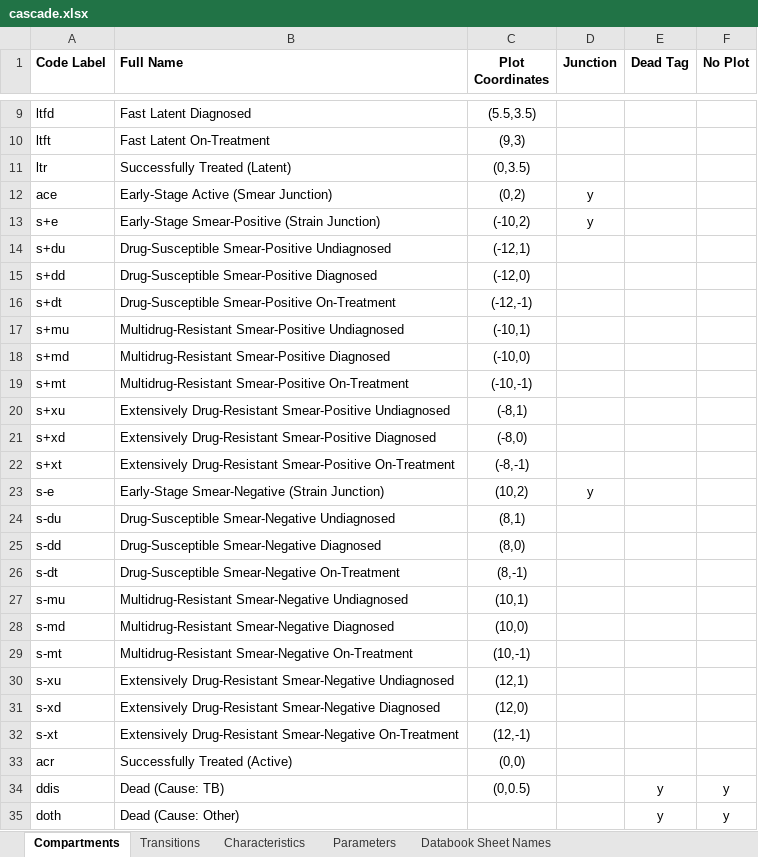
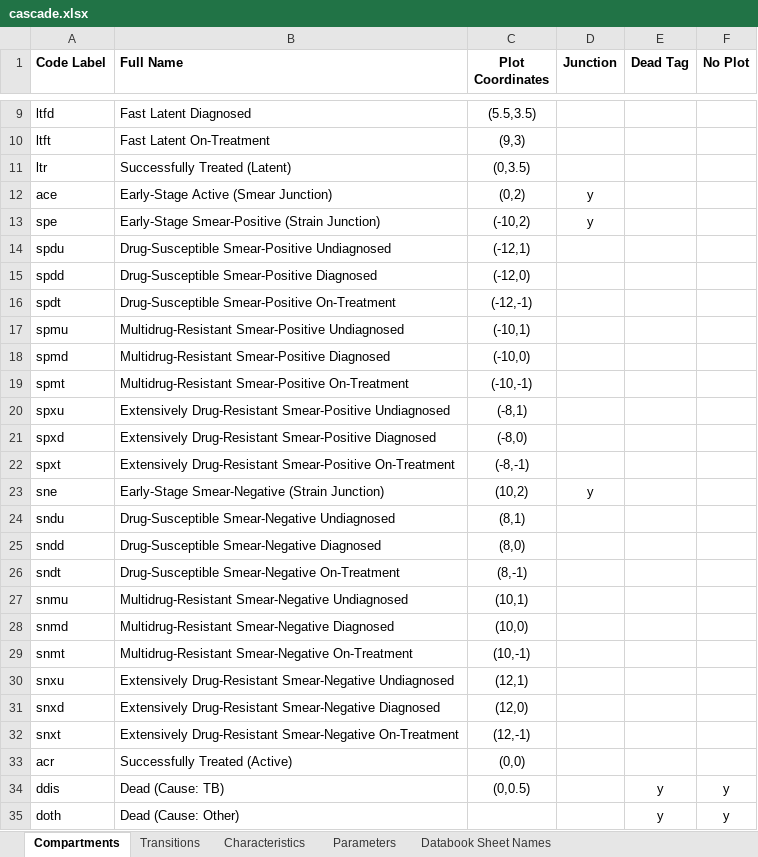
Before and after one commit to optimamodel/optima-tb, an Excel workbook: optima/cascade.xlsx, sheet Compartments, drawn as a sheet; only a part is shown, gaps mark what is left out; values as stored, in another font and other column widths than the file's, no borders; the diff names each change by its address in the sheet, - before the commit and + after, or states it on an @@ line.

```diff
--- a/optima/cascade.xlsx (sheet Compartments)
+++ b/optima/cascade.xlsx (sheet Compartments)
-A13 (Code Label): s+e
+A13 (Code Label): spe
-A14 (Code Label): s+du
+A14 (Code Label): spdu
-A15 (Code Label): s+dd
+A15 (Code Label): spdd
-A16 (Code Label): s+dt
+A16 (Code Label): spdt
-A17 (Code Label): s+mu
+A17 (Code Label): spmu
-A18 (Code Label): s+md
+A18 (Code Label): spmd
-A19 (Code Label): s+mt
+A19 (Code Label): spmt
-A20 (Code Label): s+xu
+A20 (Code Label): spxu
-A21 (Code Label): s+xd
+A21 (Code Label): spxd
-A22 (Code Label): s+xt
+A22 (Code Label): spxt
-A23 (Code Label): s-e
+A23 (Code Label): sne
-A24 (Code Label): s-du
+A24 (Code Label): sndu
-A25 (Code Label): s-dd
+A25 (Code Label): sndd
-A26 (Code Label): s-dt
+A26 (Code Label): sndt
-A27 (Code Label): s-mu
+A27 (Code Label): snmu
-A28 (Code Label): s-md
+A28 (Code Label): snmd
-A29 (Code Label): s-mt
+A29 (Code Label): snmt
-A30 (Code Label): s-xu
+A30 (Code Label): snxu
-A31 (Code Label): s-xd
+A31 (Code Label): snxd
-A32 (Code Label): s-xt
+A32 (Code Label): snxt
```
Also changed, not shown: sheet Parameters, sheet Characteristics, sheet Transitions, 2 other files.
